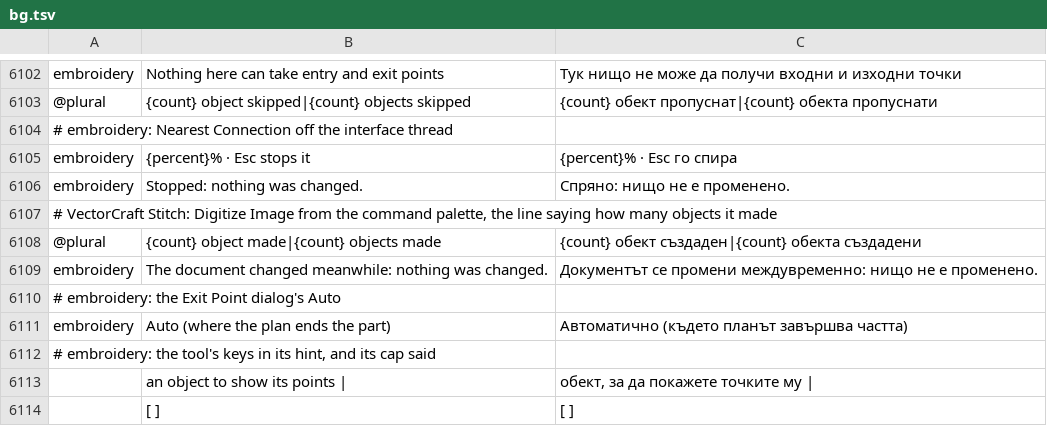
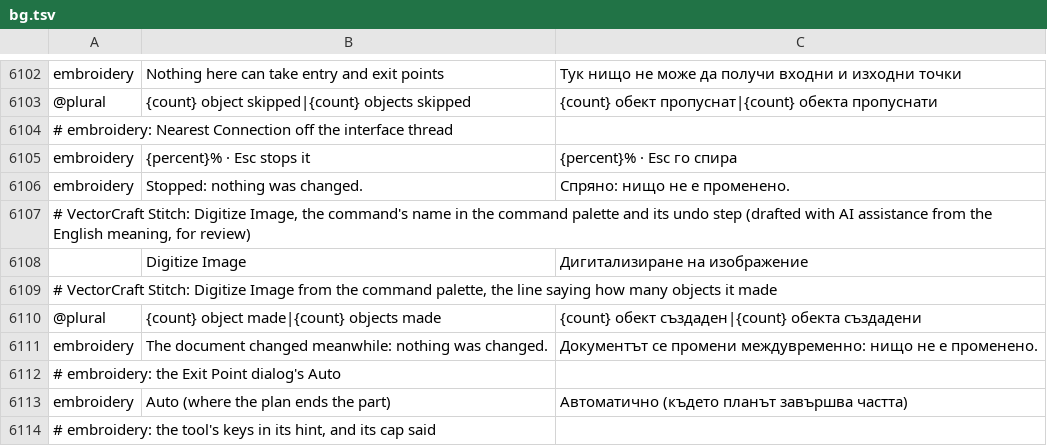
Before and after one commit to przbat-public/vectorcraft-stitch, a TSV file: crates/ui-egui/src/i18n/bg.tsv, drawn as a sheet; only a part is shown, gaps mark what is left out; the shorter side is filled out with more unchanged rows; the diff names each change by its address in the sheet, - before the commit and + after, or states it on an @@ line.

```diff
--- a/crates/ui-egui/src/i18n/bg.tsv
+++ b/crates/ui-egui/src/i18n/bg.tsv
+row 6107: # VectorCraft Stitch: Digitize Image, the command's name in the command palette and its undo step (drafted with AI assistance from the English meaning, for review)
+row 6108:  | Digitize Image | Дигитализиране на изображение
```
Also changed, not shown: crates/ui-egui/src/i18n/el.tsv, crates/ui-egui/src/i18n/ka.tsv, 23 other files.
